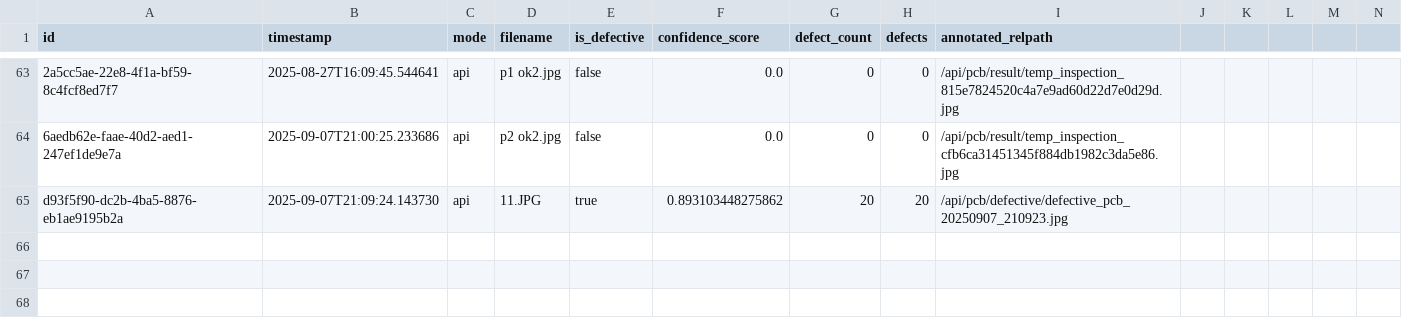
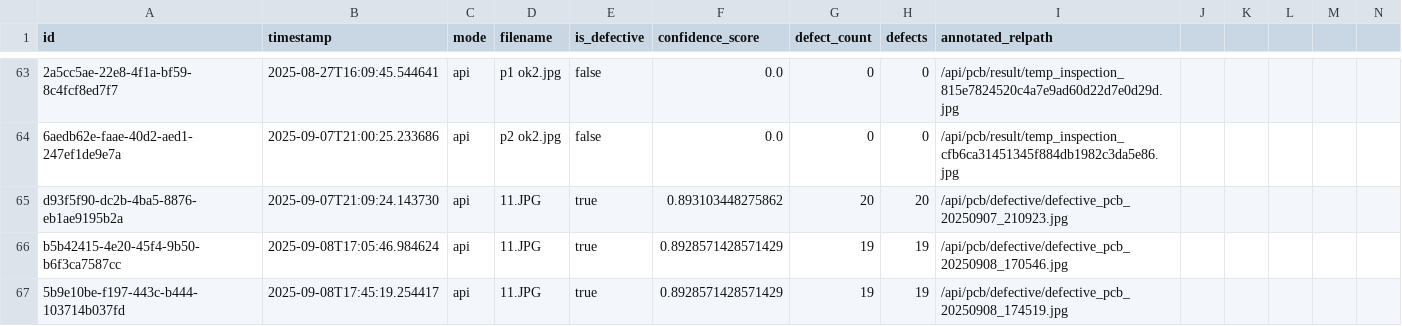
Before and after one commit to noobremon/PCB, a CSV file: backend/inspections.csv, drawn as a sheet; only a part is shown, gaps mark what is left out; rows hold the shown columns only; the diff names each change by its address in the sheet, - before the commit and + after, or states it on an @@ line.

Commit message:
modified:   backend/inspections.csv 	modified:   backend_test.py 	modified:   camera_integration.py 	modified:   consistency_verifier.py 	new file:   defective_storage/defective_pcb_20250908_170546.jpg 	new file:   defective_storage/defective_pcb_20250908_174519.jpg 	new file:   defective_storage/temp_inspection_1bdbe8465ad241efacf53188aca3e2c5.jpg 	new file:   defective_storage/temp_inspection_39b393953ae0467ca5b439ff0b8b1f36.jpg 	modified:   enhanced_pcb_inspection.py modified:   pcb_inspection.py 	modified:   realtime_workflow.py 	new file:   requirements-industrial.txt 	modified:   test_camera_verbose.py

```diff
--- a/backend/inspections.csv
+++ b/backend/inspections.csv
+row 66: b5b42415-4e20-45f4-9b50-b6f3ca7587cc | 2025-09-08T17:05:46.984624 | api | 11.JPG | true | 0.8928571428571429 | 19 | 19 | /api/pcb/defective/defective_pcb_20250908_170546.jpg
+row 67: 5b9e10be-f197-443c-b444-103714b037fd | 2025-09-08T17:45:19.254417 | api | 11.JPG | true | 0.8928571428571429 | 19 | 19 | /api/pcb/defective/defective_pcb_20250908_174519.jpg
```
Also changed, not shown: 12 other files.
